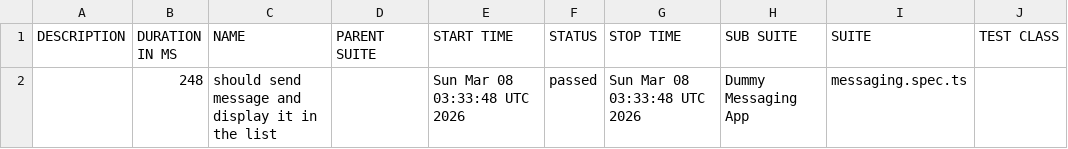
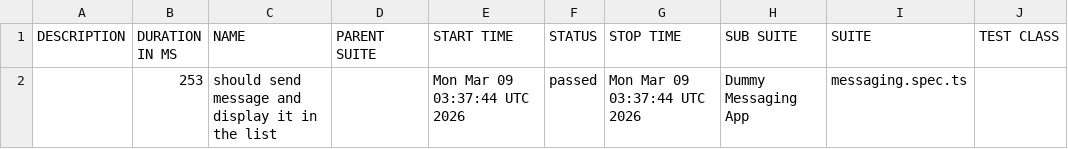
Before and after one commit to axelforce/dummyMessage, a CSV file: data/suites.csv, drawn as a sheet; only a part is shown; the diff names each change by its address in the sheet, - before the commit and + after, or states it on an @@ line.

```diff
--- a/data/suites.csv
+++ b/data/suites.csv
-B2 (DURATION IN MS): 248
+B2 (DURATION IN MS): 253
-E2 (START TIME): Sun Mar 08 03:33:48 UTC 2026
+E2 (START TIME): Mon Mar 09 03:37:44 UTC 2026
-G2 (STOP TIME): Sun Mar 08 03:33:48 UTC 2026
+G2 (STOP TIME): Mon Mar 09 03:37:44 UTC 2026
```
Also changed, not shown: 16 other files.
